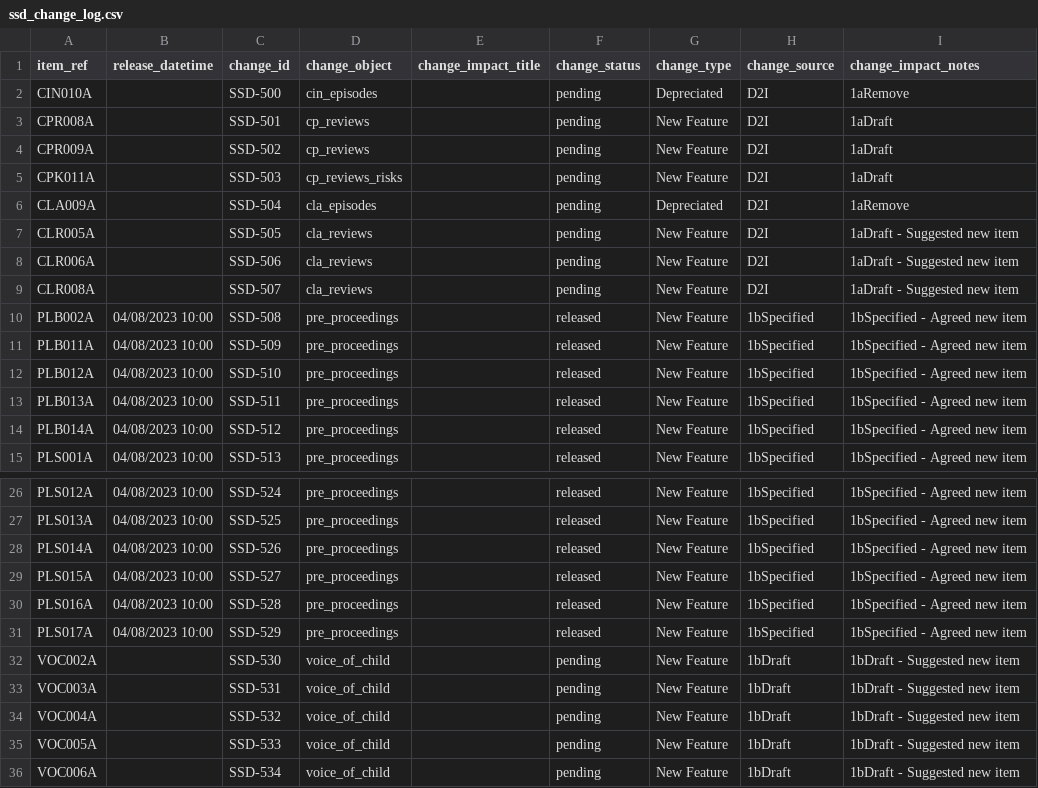
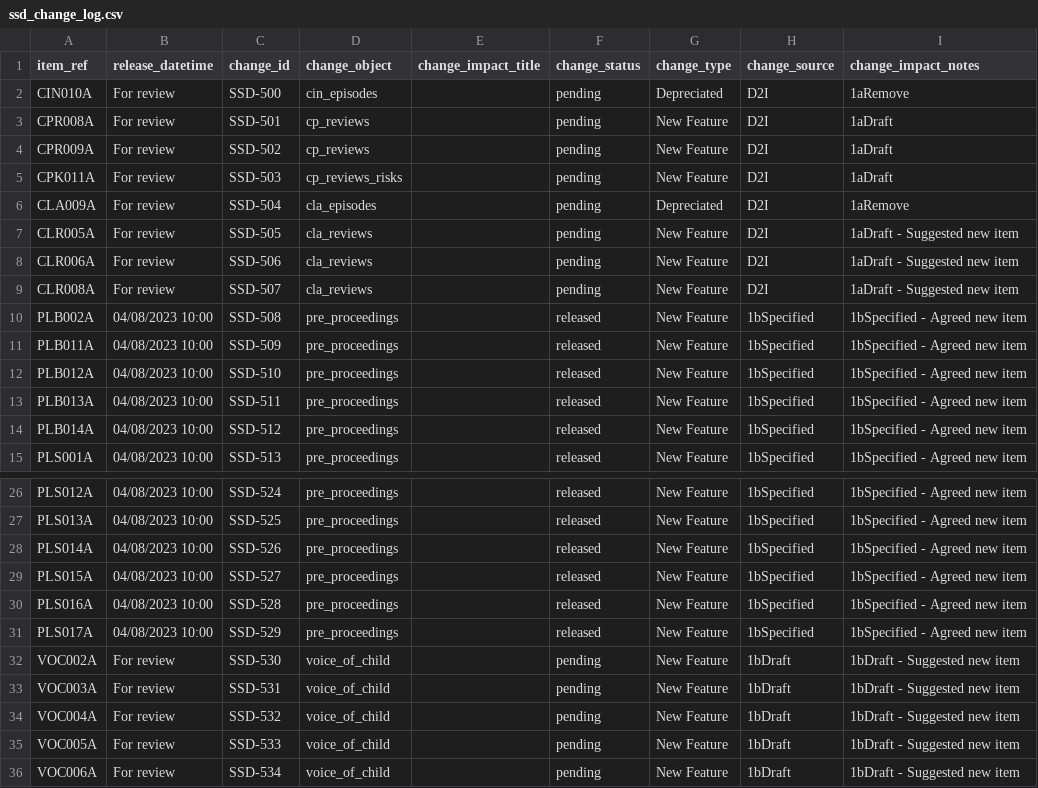
Before and after one commit to data-to-insight/ssd-data-model, a CSV file: docs/admin/ssd_change_log.csv, drawn as a sheet; only a part is shown, gaps mark what is left out.

Commit message:
dtoi-489-2ndFix-ChangeLog NaT values

```diff
--- a/docs/admin/ssd_change_log.csv
+++ b/docs/admin/ssd_change_log.csv
@@ -1,10 +1,10 @@
 item_ref,release_datetime,change_id,change_object,change_impact_title,change_status,change_type,change_source,change_impact_notes
-CIN010A,,SSD-500,cin_episodes,,pending,Depreciated,D2I,1aRemove
-CPR008A,,SSD-501,cp_reviews,,pending,New Feature,D2I,1aDraft
-CPR009A,,SSD-502,cp_reviews,,pending,New Feature,D2I,1aDraft
-CPK011A,,SSD-503,cp_reviews_risks,,pending,New Feature,D2I,1aDraft
-CLA009A,,SSD-504,cla_episodes,,pending,Depreciated,D2I,1aRemove
-CLR005A,,SSD-505,cla_reviews,,pending,New Feature,D2I,1aDraft - Suggested new item
-CLR006A,,SSD-506,cla_reviews,,pending,New Feature,D2I,1aDraft - Suggested new item
-CLR008A,,SSD-507,cla_reviews,,pending,New Feature,D2I,1aDraft - Suggested new item
+CIN010A,For review,SSD-500,cin_episodes,,pending,Depreciated,D2I,1aRemove
+CPR008A,For review,SSD-501,cp_reviews,,pending,New Feature,D2I,1aDraft
+CPR009A,For review,SSD-502,cp_reviews,,pending,New Feature,D2I,1aDraft
+CPK011A,For review,SSD-503,cp_reviews_risks,,pending,New Feature,D2I,1aDraft
+CLA009A,For review,SSD-504,cla_episodes,,pending,Depreciated,D2I,1aRemove
+CLR005A,For review,SSD-505,cla_reviews,,pending,New Feature,D2I,1aDraft - Suggested new item
+CLR006A,For review,SSD-506,cla_reviews,,pending,New Feature,D2I,1aDraft - Suggested new item
+CLR008A,For review,SSD-507,cla_reviews,,pending,New Feature,D2I,1aDraft - Suggested new item
 PLB002A,04/08/2023 10:00,SSD-508,pre_proceedings,,released,New Feature,1bSpecified,1bSpecified - Agreed new item
@@ -31,6 +31,6 @@ PLS016A,04/08/2023 10:00,SSD-528,pre_proceedings,,released,New Feature,1bSpecifi
 PLS017A,04/08/2023 10:00,SSD-529,pre_proceedings,,released,New Feature,1bSpecified,1bSpecified - Agreed new item
-VOC002A,,SSD-530,voice_of_child,,pending,New Feature,1bDraft,1bDraft - Suggested new item
-VOC003A,,SSD-531,voice_of_child,,pending,New Feature,1bDraft,1bDraft - Suggested new item
-VOC004A,,SSD-532,voice_of_child,,pending,New Feature,1bDraft,1bDraft - Suggested new item
-VOC005A,,SSD-533,voice_of_child,,pending,New Feature,1bDraft,1bDraft - Suggested new item
-VOC006A,,SSD-534,voice_of_child,,pending,New Feature,1bDraft,1bDraft - Suggested new item
+VOC002A,For review,SSD-530,voice_of_child,,pending,New Feature,1bDraft,1bDraft - Suggested new item
+VOC003A,For review,SSD-531,voice_of_child,,pending,New Feature,1bDraft,1bDraft - Suggested new item
+VOC004A,For review,SSD-532,voice_of_child,,pending,New Feature,1bDraft,1bDraft - Suggested new item
+VOC005A,For review,SSD-533,voice_of_child,,pending,New Feature,1bDraft,1bDraft - Suggested new item
+VOC006A,For review,SSD-534,voice_of_child,,pending,New Feature,1bDraft,1bDraft - Suggested new item
```
Also changed, not shown: 7 other files.
